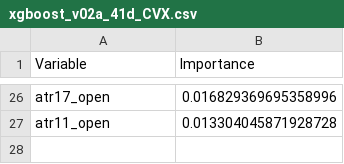
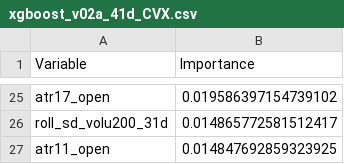
Before and after one commit to fderyckel/quant-sandbox, a CSV file: models/model_vars_imp/xgboost_v02a_41d_CVX.csv, drawn as a sheet; only a part is shown, gaps mark what is left out; addresses are those after the commit; the diff covers the shown part only; the diff names each change by its address in the sheet, - before the commit and + after, or states it on an @@ line.

```diff
--- a/models/model_vars_imp/xgboost_v02a_41d_CVX.csv
+++ b/models/model_vars_imp/xgboost_v02a_41d_CVX.csv
-B25 (Importance): 0.016829369695358996
+B25 (Importance): 0.019586397154739102
+row 26: roll_sd_volu200_31d | 0.014865772581512417
-B27 (Importance): 0.013304045871928728
+B27 (Importance): 0.014847692859323925
```
Also changed, not shown: 8 added rows, 9 removed rows and 15 edited cells elsewhere in this file, models/model_metrics/xgboost_v02a_41d_CVX.csv, 20 other files.
